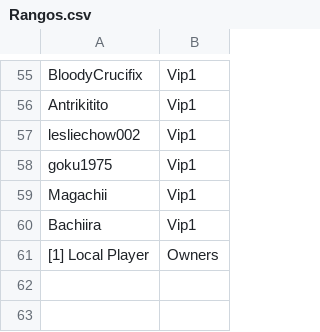
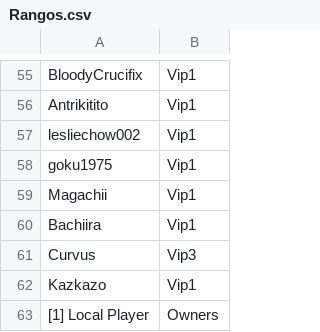
Before and after one commit to ashMeltdown/pegaso, a CSV file: Rangos.csv, drawn as a sheet; only a part is shown, gaps mark what is left out.

Commit message:
Update Rangos.csv

```diff
--- a/Rangos.csv
+++ b/Rangos.csv
@@ -60,2 +60,4 @@ Magachii,Vip1
 Bachiira,Vip1
+Curvus,Vip3
+Kazkazo,Vip1
 [1] Local Player,Owners
```
